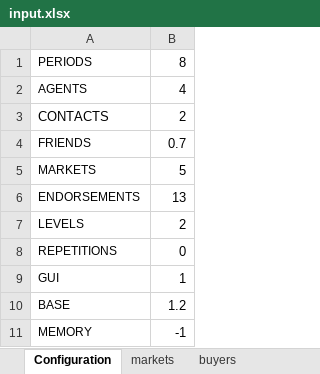
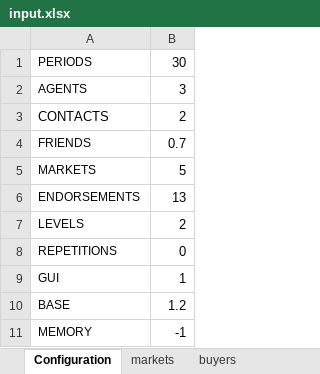
Before and after one commit to pleger/eCommerceSimulator, an Excel workbook: input/input.xlsx, sheet Configuration, drawn as a sheet; values as stored, in another font and other column widths than the file's, no borders; the diff names each change by its address in the sheet, - before the commit and + after, or states it on an @@ line.

```diff
--- a/input/input.xlsx (sheet Configuration)
+++ b/input/input.xlsx (sheet Configuration)
-B1: 8
+B1: 30
-B2: 4
+B2: 3
```
Also changed, not shown: 17 other files.
